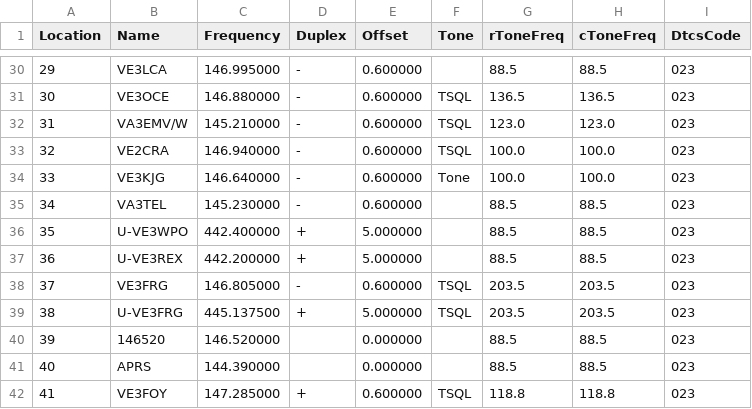
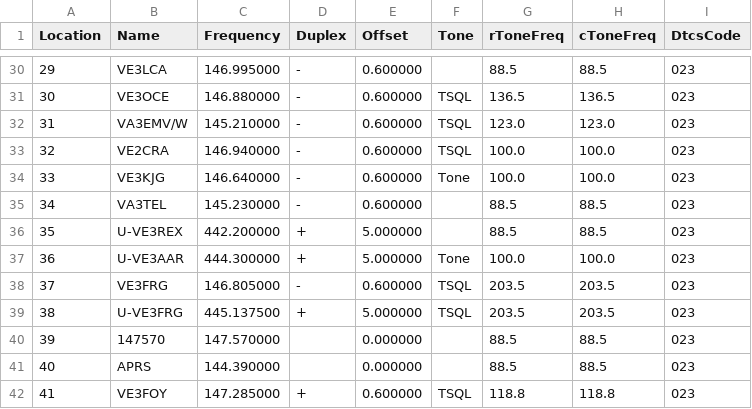
Before and after one commit to tylert/freq_lists, a CSV file: radios/Kenwood_TM-D710A.csv, drawn as a sheet; only a part is shown, gaps mark what is left out; the diff names each change by its address in the sheet, - before the commit and + after, or states it on an @@ line.

Commit message:
Prepare the radios for RLCT 2017

```diff
--- a/radios/Kenwood_TM-D710A.csv
+++ b/radios/Kenwood_TM-D710A.csv
-B36 (Name): U-VE3WPO
+B36 (Name): U-VE3REX
-C36 (Frequency): 442.400000
+C36 (Frequency): 442.200000
-B37 (Name): U-VE3REX
+B37 (Name): U-VE3AAR
-C37 (Frequency): 442.200000
+C37 (Frequency): 444.300000
-F37 (Tone): (empty)
+F37 (Tone): Tone
-G37 (rToneFreq): 88.5
+G37 (rToneFreq): 100.0
-H37 (cToneFreq): 88.5
+H37 (cToneFreq): 100.0
-B40 (Name): 146520
+B40 (Name): 147570
-C40 (Frequency): 146.520000
+C40 (Frequency): 147.570000
```
Also changed, not shown: radios/Kenwood_TM-281A.csv.
